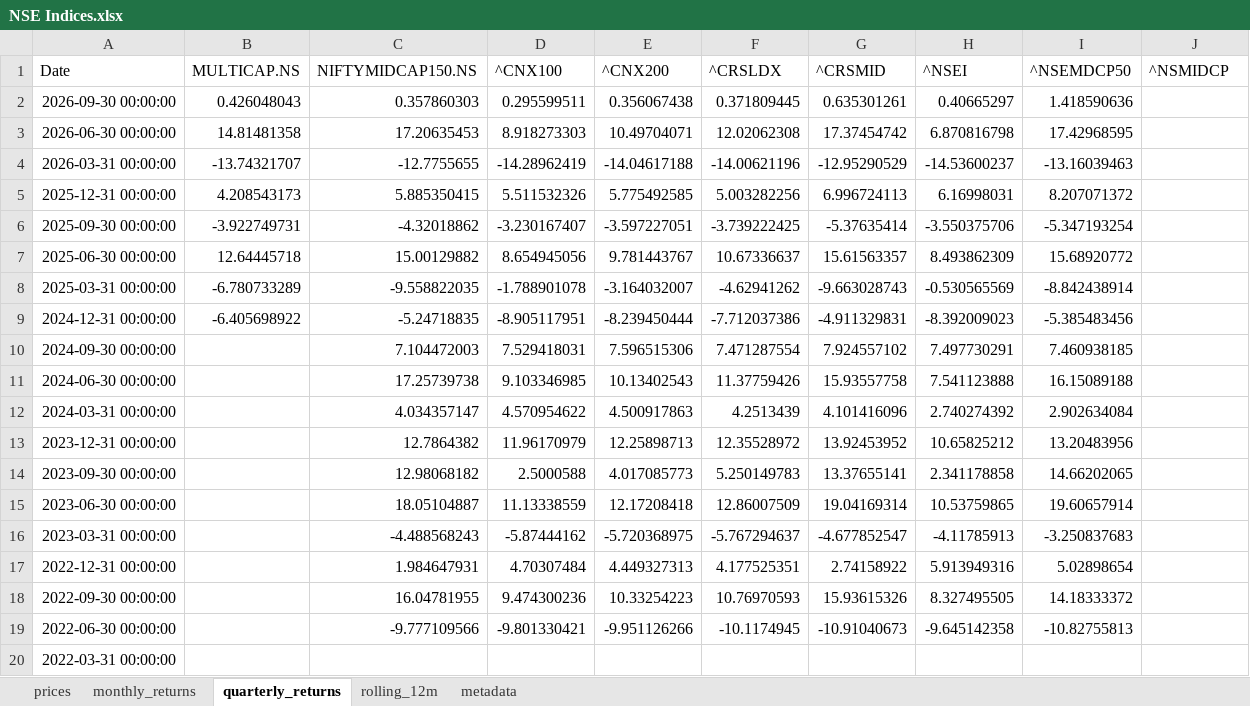
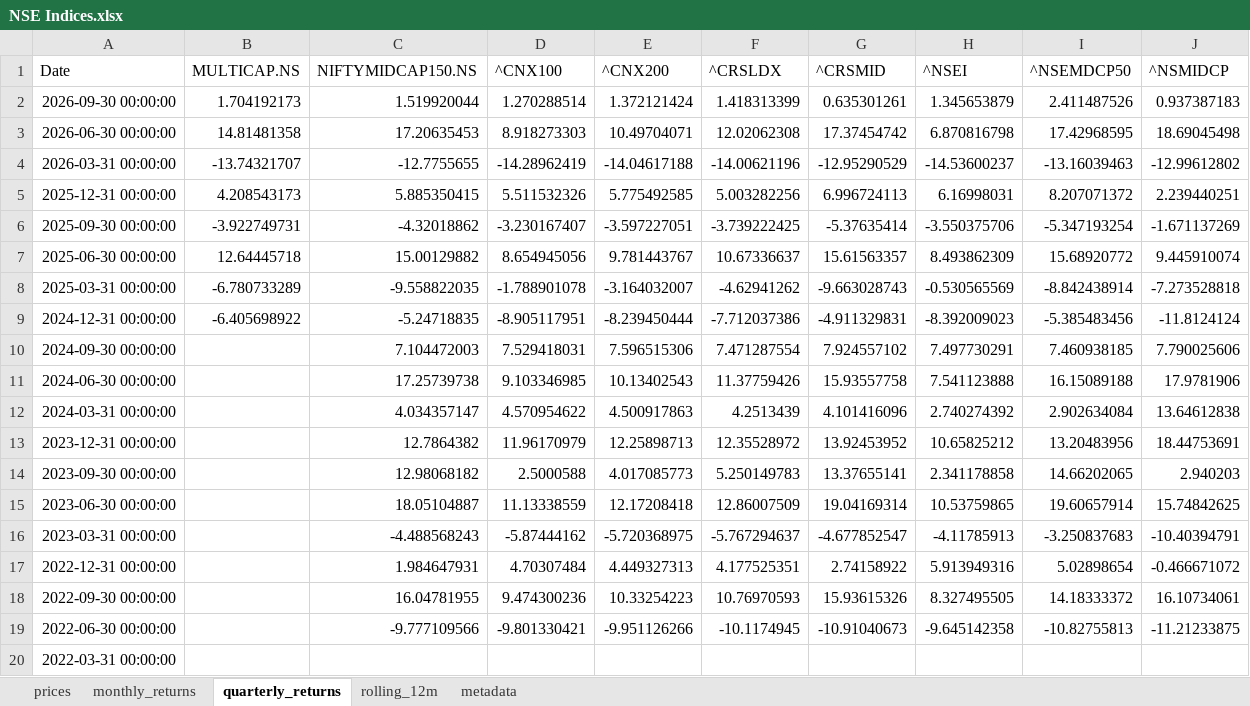
Before and after one commit to rahulshirke7951/stock-sector-dashboard, an Excel workbook: dashboards/NSE Indices.xlsx, sheet quarterly_returns, drawn as a sheet; values as stored, in another font and other column widths than the file's, no borders; conditional formats not drawn; the diff names each change by its address in the sheet, - before the commit and + after, or states it on an @@ line.

```diff
--- a/dashboards/NSE Indices.xlsx (sheet quarterly_returns)
+++ b/dashboards/NSE Indices.xlsx (sheet quarterly_returns)
-B2 (MULTICAP.NS): 0.426048043
+B2 (MULTICAP.NS): 1.704192173
-C2 (NIFTYMIDCAP150.NS): 0.357860303
+C2 (NIFTYMIDCAP150.NS): 1.519920044
-D2 (^CNX100): 0.295599511
+D2 (^CNX100): 1.270288514
-E2 (^CNX200): 0.356067438
+E2 (^CNX200): 1.372121424
-F2 (^CRSLDX): 0.371809445
+F2 (^CRSLDX): 1.418313399
-H2 (^NSEI): 0.40665297
+H2 (^NSEI): 1.345653879
-I2 (^NSEMDCP50): 1.418590636
+I2 (^NSEMDCP50): 2.411487526
-J2 (^NSMIDCP): (empty)
+J2 (^NSMIDCP): 0.937387183
-J3 (^NSMIDCP): (empty)
+J3 (^NSMIDCP): 18.69045498
-J4 (^NSMIDCP): (empty)
+J4 (^NSMIDCP): -12.99612802
-J5 (^NSMIDCP): (empty)
+J5 (^NSMIDCP): 2.239440251
-J6 (^NSMIDCP): (empty)
+J6 (^NSMIDCP): -1.671137269
-J7 (^NSMIDCP): (empty)
+J7 (^NSMIDCP): 9.445910074
-J8 (^NSMIDCP): (empty)
+J8 (^NSMIDCP): -7.273528818
-J9 (^NSMIDCP): (empty)
+J9 (^NSMIDCP): -11.8124124
-J10 (^NSMIDCP): (empty)
+J10 (^NSMIDCP): 7.790025606
-J11 (^NSMIDCP): (empty)
+J11 (^NSMIDCP): 17.9781906
-J12 (^NSMIDCP): (empty)
+J12 (^NSMIDCP): 13.64612838
-J13 (^NSMIDCP): (empty)
+J13 (^NSMIDCP): 18.44753691
-J14 (^NSMIDCP): (empty)
+J14 (^NSMIDCP): 2.940203
-J15 (^NSMIDCP): (empty)
+J15 (^NSMIDCP): 15.74842625
-J16 (^NSMIDCP): (empty)
+J16 (^NSMIDCP): -10.40394791
-J17 (^NSMIDCP): (empty)
+J17 (^NSMIDCP): -0.466671072
-J18 (^NSMIDCP): (empty)
+J18 (^NSMIDCP): 16.10734061
-J19 (^NSMIDCP): (empty)
+J19 (^NSMIDCP): -11.21233875
```
Also changed, not shown: sheet rolling_12m, sheet prices, sheet monthly_returns, dashboards/Automobile.xlsx, dashboards/Banking.xlsx, 8 other files.
